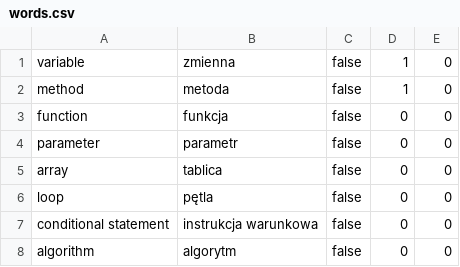
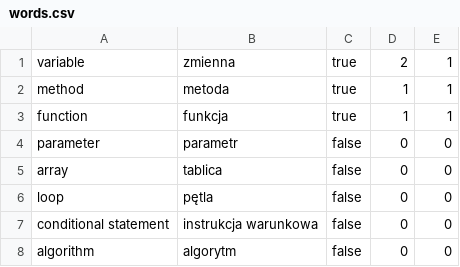
Before and after one commit to Konrad66/EnglishPractice, a CSV file: words.csv, drawn as a sheet; only a part is shown.

```diff
--- a/words.csv
+++ b/words.csv
@@ -1,4 +1,4 @@
-variable;zmienna;false;1;0
-method;metoda;false;1;0
-function;funkcja;false;0;0
+variable;zmienna;true;2;1
+method;metoda;true;1;1
+function;funkcja;true;1;1
 parameter;parametr;false;0;0
```
Also changed, not shown: 3 other files.
